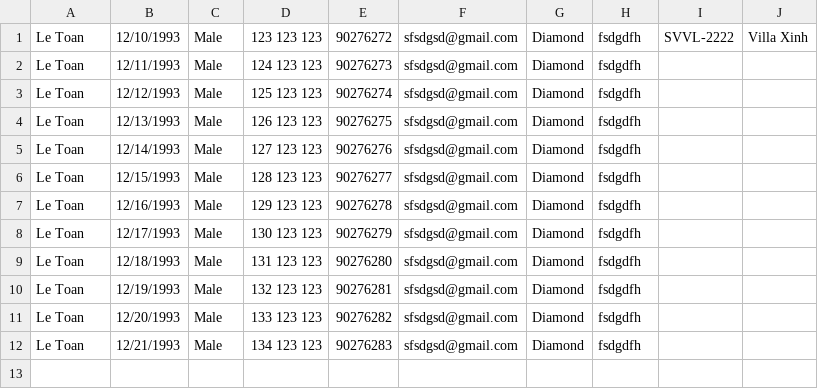
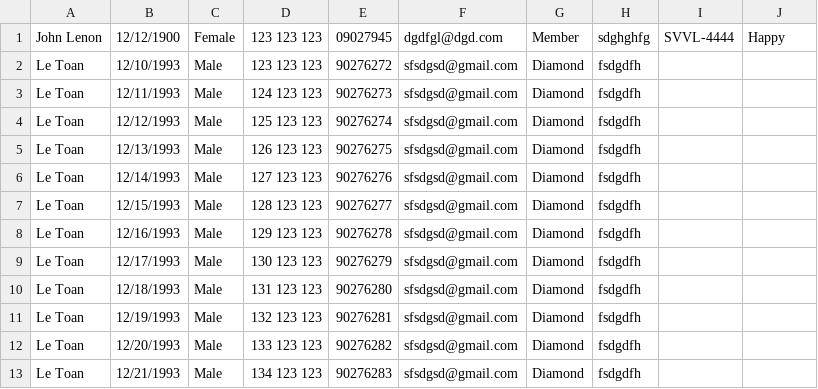
Before and after one commit to letoandn2192/C0520G1-LeToan, a CSV file: Module2_LeToan/data/customer.csv, drawn as a sheet.

```diff
--- a/Module2_LeToan/data/customer.csv
+++ b/Module2_LeToan/data/customer.csv
@@ -1,2 +1,3 @@
-Le Toan,12/10/1993,Male,123 123 123,90276272,sfsdgsd@gmail.com,Diamond,fsdgdfh,SVVL-2222,Villa Xinh,
+John Lenon,12/12/1900,Female,123 123 123,09027945,dgdfgl@dgd.com,Member,sdghghfg,SVVL-4444,Happy,
+Le Toan,12/10/1993,Male,123 123 123,90276272,sfsdgsd@gmail.com,Diamond,fsdgdfh,
 Le Toan,12/11/1993,Male,124 123 123,90276273,sfsdgsd@gmail.com,Diamond,fsdgdfh,
```
Also changed, not shown: Module2_LeToan/data/villa.csv, 11 other files.
